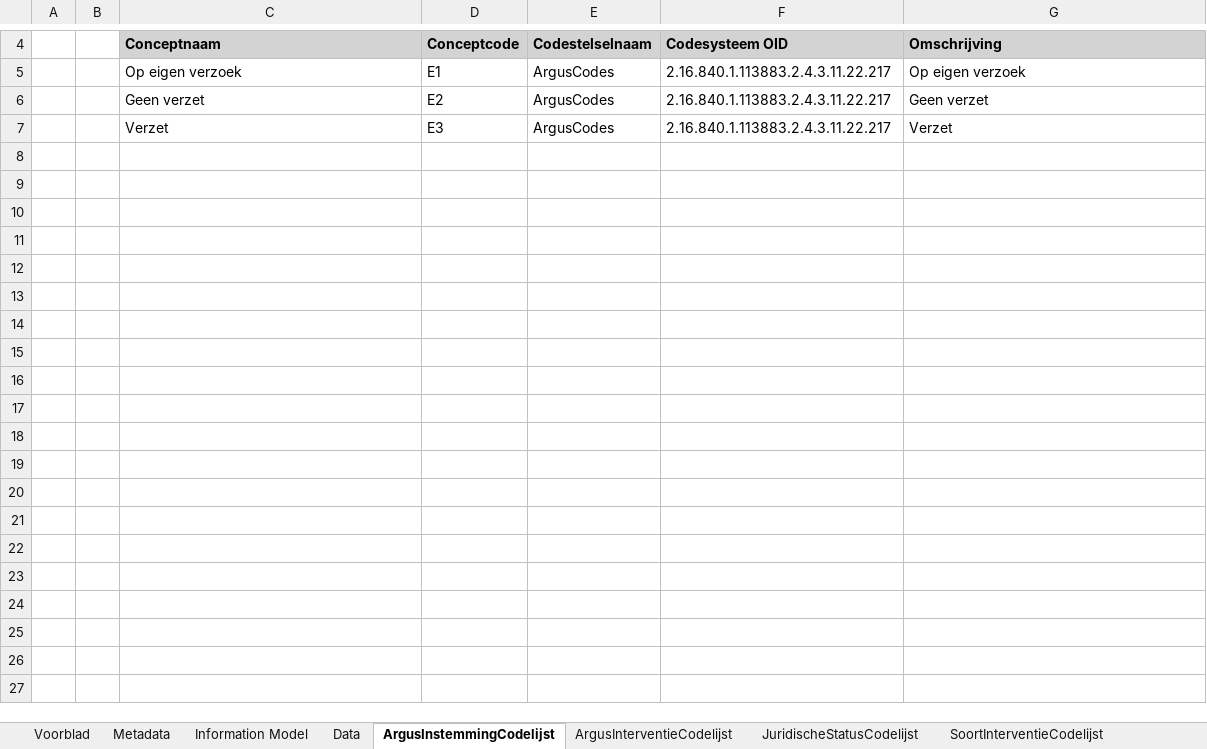
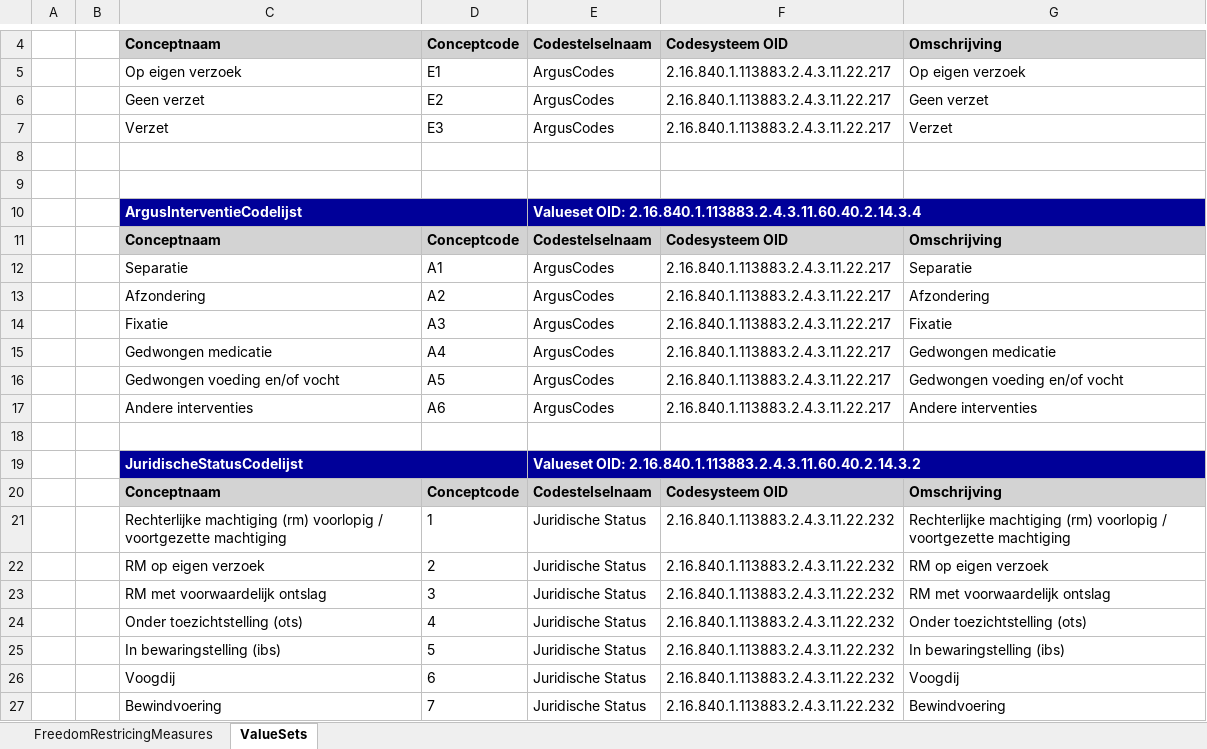
Before and after one commit to Nictiz/Nictiz-STU3-Zib2017, an Excel workbook: Mappings/FreedomrestrictingMeasures - STU3.xlsx, sheet ValueSets, drawn as a sheet; only a part is shown, gaps mark what is left out; values as stored, in another font and other column widths than the file's, no borders; the diff covers the shown part only; the diff names each change by its address in the sheet, - before the commit and + after, or states it on an @@ line.

```diff
--- a/Mappings/FreedomrestrictingMeasures - STU3.xlsx (sheet ValueSets)
+++ b/Mappings/FreedomrestrictingMeasures - STU3.xlsx (sheet ValueSets)
-sheet tab: Data
+sheet tab: FreedomRestricingMeasures
-sheet tab: ArgusInstemmingCodelijst
+sheet tab: ValueSets
-sheet tab: Voorblad
-sheet tab: Metadata
-sheet tab: Information Model
-sheet tab: ArgusInterventieCodelijst
-sheet tab: JuridischeStatusCodelijst
-sheet tab: SoortInterventieCodelijst
+row 8: (empty)
+row 9: (empty)
+row 10:  |  | ArgusInterventieCodelijst |  | Valueset OID: 2.16.840.1.113883.2.4.3.11.60.40.2.14.3.4
+row 11:  |  | Conceptnaam | Conceptcode | Codestelselnaam | Codesysteem OID | Omschrijving
+row 12:  |  | Separatie | A1 | ArgusCodes | 2.16.840.1.113883.2.4.3.11.22.217 | Separatie
+row 13:  |  | Afzondering | A2 | ArgusCodes | 2.16.840.1.113883.2.4.3.11.22.217 | Afzondering
+row 14:  |  | Fixatie | A3 | ArgusCodes | 2.16.840.1.113883.2.4.3.11.22.217 | Fixatie
+row 15:  |  | Gedwongen medicatie | A4 | ArgusCodes | 2.16.840.1.113883.2.4.3.11.22.217 | Gedwongen medicatie
+row 16:  |  | Gedwongen voeding en/of vocht | A5 | ArgusCodes | 2.16.840.1.113883.2.4.3.11.22.217 | Gedwongen voeding en/of vocht
+row 17:  |  | Andere interventies | A6 | ArgusCodes | 2.16.840.1.113883.2.4.3.11.22.217 | Andere interventies
+row 18: (empty)
+row 19:  |  | JuridischeStatusCodelijst |  | Valueset OID: 2.16.840.1.113883.2.4.3.11.60.40.2.14.3.2
+row 20:  |  | Conceptnaam | Conceptcode | Codestelselnaam | Codesysteem OID | Omschrijving
+row 21:  |  | Rechterlijke machtiging (rm) voorlopig / voortgezette machtiging | 1 | Juridische Status | 2.16.840.1.113883.2.4.3.11.22.232 | Rechterlijke machtiging (rm) voorlopig / voortgezette machtiging
+row 22:  |  | RM op eigen verzoek | 2 | Juridische Status | 2.16.840.1.113883.2.4.3.11.22.232 | RM op eigen verzoek
+row 23:  |  | RM met voorwaardelijk ontslag | 3 | Juridische Status | 2.16.840.1.113883.2.4.3.11.22.232 | RM met voorwaardelijk ontslag
+row 24:  |  | Onder toezichtstelling (ots) | 4 | Juridische Status | 2.16.840.1.113883.2.4.3.11.22.232 | Onder toezichtstelling (ots)
+row 25:  |  | In bewaringstelling (ibs) | 5 | Juridische Status | 2.16.840.1.113883.2.4.3.11.22.232 | In bewaringstelling (ibs)
+row 26:  |  | Voogdij | 6 | Juridische Status | 2.16.840.1.113883.2.4.3.11.22.232 | Voogdij
+row 27:  |  | Bewindvoering | 7 | Juridische Status | 2.16.840.1.113883.2.4.3.11.22.232 | Bewindvoering
```
Also changed, not shown: 21 added rows elsewhere in this sheet, other sheet tabs, charts or pictures, Mappings/FamilySituation - STU3.xlsx, Mappings/FamilySituationChild - STU3.xlsx, 1 other file.
